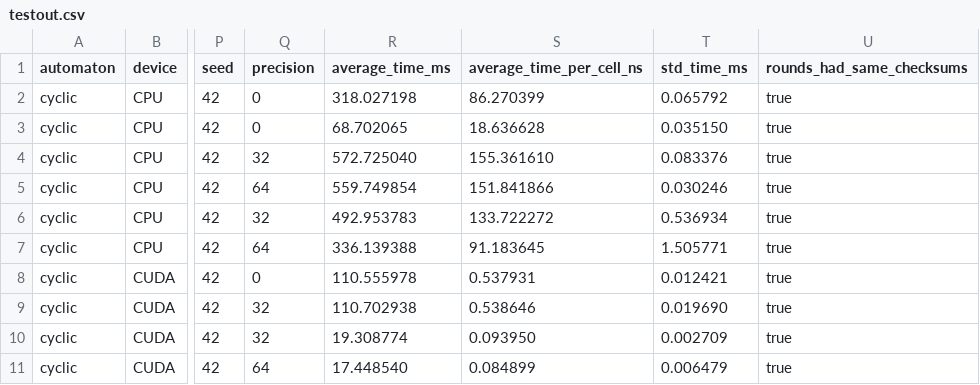
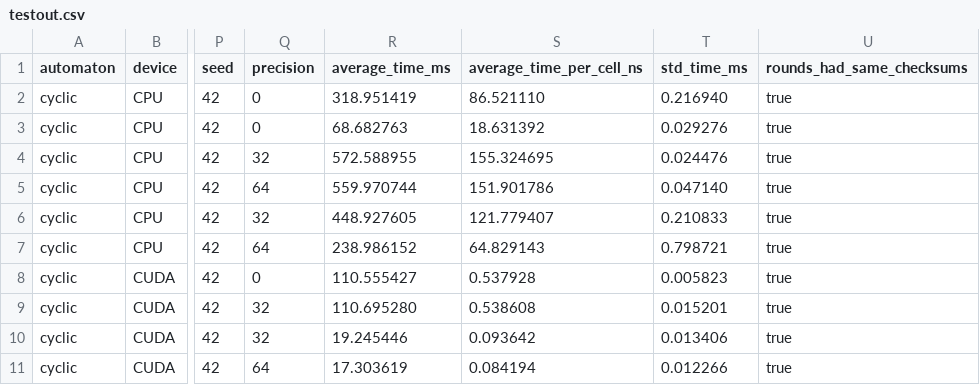
Before and after one commit to ParaCoToUl/cellato, a CSV file: src/_scripts/testout.csv, drawn as a sheet; only a part is shown, gaps mark what is left out; the diff names each change by its address in the sheet, - before the commit and + after, or states it on an @@ line.

```diff
--- a/src/_scripts/testout.csv
+++ b/src/_scripts/testout.csv
-R2 (average_time_ms): 318.027198
+R2 (average_time_ms): 318.951419
-S2 (average_time_per_cell_ns): 86.270399
+S2 (average_time_per_cell_ns): 86.521110
-T2 (std_time_ms): 0.065792
+T2 (std_time_ms): 0.216940
-R3 (average_time_ms): 68.702065
+R3 (average_time_ms): 68.682763
-S3 (average_time_per_cell_ns): 18.636628
+S3 (average_time_per_cell_ns): 18.631392
-T3 (std_time_ms): 0.035150
+T3 (std_time_ms): 0.029276
-R4 (average_time_ms): 572.725040
+R4 (average_time_ms): 572.588955
-S4 (average_time_per_cell_ns): 155.361610
+S4 (average_time_per_cell_ns): 155.324695
-T4 (std_time_ms): 0.083376
+T4 (std_time_ms): 0.024476
-R5 (average_time_ms): 559.749854
+R5 (average_time_ms): 559.970744
-S5 (average_time_per_cell_ns): 151.841866
+S5 (average_time_per_cell_ns): 151.901786
-T5 (std_time_ms): 0.030246
+T5 (std_time_ms): 0.047140
-R6 (average_time_ms): 492.953783
+R6 (average_time_ms): 448.927605
-S6 (average_time_per_cell_ns): 133.722272
+S6 (average_time_per_cell_ns): 121.779407
-T6 (std_time_ms): 0.536934
+T6 (std_time_ms): 0.210833
-R7 (average_time_ms): 336.139388
+R7 (average_time_ms): 238.986152
-S7 (average_time_per_cell_ns): 91.183645
+S7 (average_time_per_cell_ns): 64.829143
-T7 (std_time_ms): 1.505771
+T7 (std_time_ms): 0.798721
-R8 (average_time_ms): 110.555978
+R8 (average_time_ms): 110.555427
-S8 (average_time_per_cell_ns): 0.537931
+S8 (average_time_per_cell_ns): 0.537928
-T8 (std_time_ms): 0.012421
+T8 (std_time_ms): 0.005823
-R9 (average_time_ms): 110.702938
+R9 (average_time_ms): 110.695280
-S9 (average_time_per_cell_ns): 0.538646
+S9 (average_time_per_cell_ns): 0.538608
-T9 (std_time_ms): 0.019690
+T9 (std_time_ms): 0.015201
-R10 (average_time_ms): 19.308774
+R10 (average_time_ms): 19.245446
-S10 (average_time_per_cell_ns): 0.093950
+S10 (average_time_per_cell_ns): 0.093642
-T10 (std_time_ms): 0.002709
+T10 (std_time_ms): 0.013406
-R11 (average_time_ms): 17.448540
+R11 (average_time_ms): 17.303619
-S11 (average_time_per_cell_ns): 0.084899
+S11 (average_time_per_cell_ns): 0.084194
-T11 (std_time_ms): 0.006479
+T11 (std_time_ms): 0.012266
```
Also changed, not shown: 1 other file.
